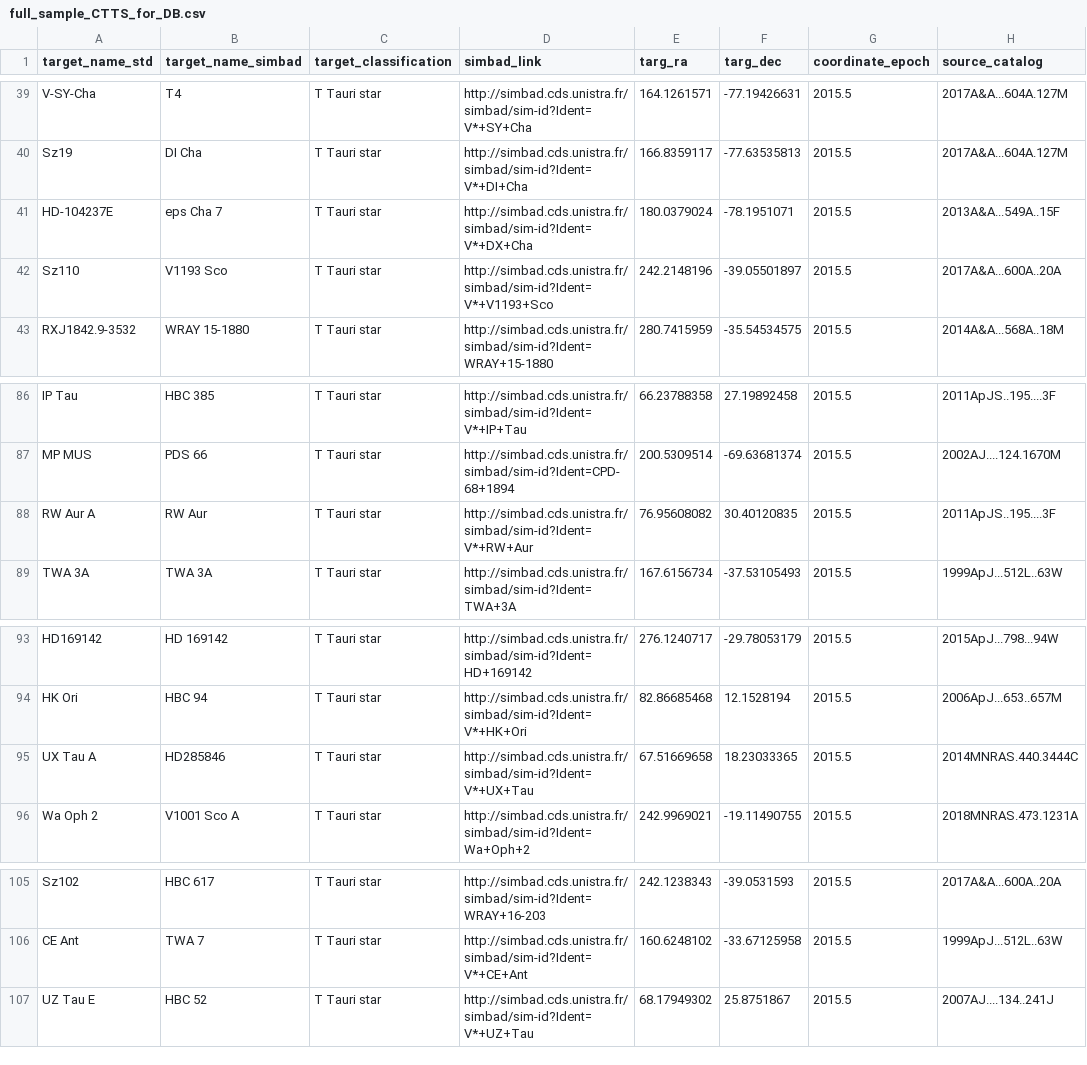
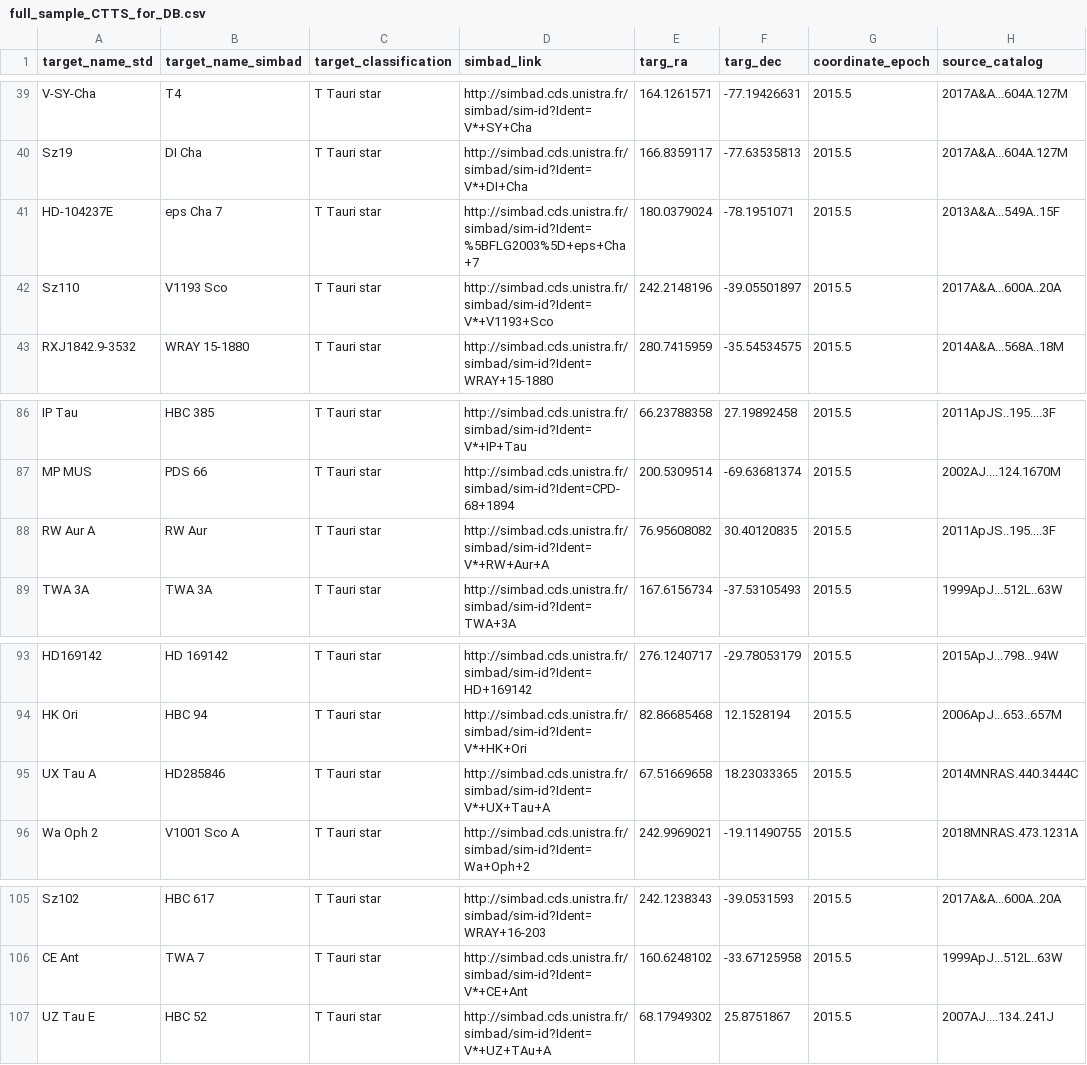
Before and after one commit to spacetelescope/ullyses-utils, a CSV file: utils/data/target_metadata/full_sample_CTTS_for_DB.csv, drawn as a sheet; only a part is shown, gaps mark what is left out; the diff names each change by its address in the sheet, - before the commit and + after, or states it on an @@ line.

Commit message:
Merge branch 'update_db_tables' of https://github.com/spacetelescope/ullyses-utils into arr_newmetadata

```diff
--- a/utils/data/target_metadata/full_sample_CTTS_for_DB.csv
+++ b/utils/data/target_metadata/full_sample_CTTS_for_DB.csv
-D41 (simbad_link): http://simbad.cds.unistra.fr/simbad/sim-id?Ident=V*+DX+Cha
+D41 (simbad_link): http://simbad.cds.unistra.fr/simbad/sim-id?Ident=%5BFLG2003%5D+eps+Cha+7
-D88 (simbad_link): http://simbad.cds.unistra.fr/simbad/sim-id?Ident=V*+RW+Aur
+D88 (simbad_link): http://simbad.cds.unistra.fr/simbad/sim-id?Ident=V*+RW+Aur+A
-D95 (simbad_link): http://simbad.cds.unistra.fr/simbad/sim-id?Ident=V*+UX+Tau
+D95 (simbad_link): http://simbad.cds.unistra.fr/simbad/sim-id?Ident=V*+UX+Tau+A
-D107 (simbad_link): http://simbad.cds.unistra.fr/simbad/sim-id?Ident=V*+UZ+Tau
+D107 (simbad_link): http://simbad.cds.unistra.fr/simbad/sim-id?Ident=V*+UZ+TAu+A
```
